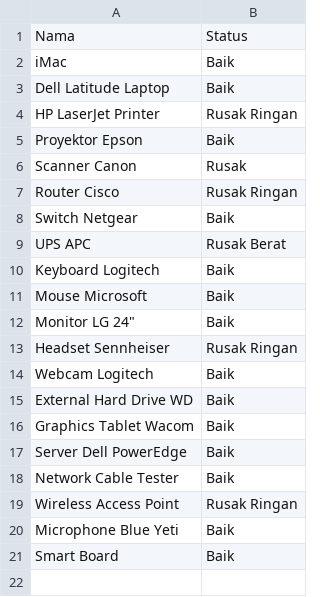
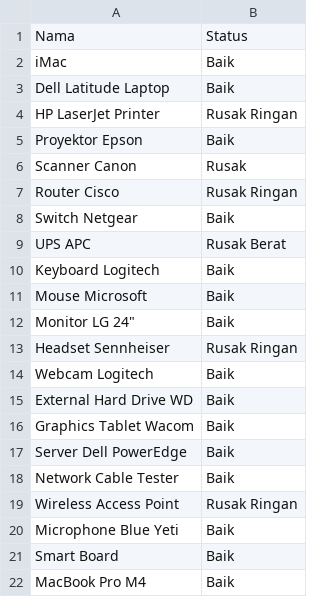
Before and after one commit to dhiyazhar/manajemen-lab-gui, a CSV file: data/peralatan_lab.csv, drawn as a sheet.

```diff
--- a/data/peralatan_lab.csv
+++ b/data/peralatan_lab.csv
@@ -21 +21,2 @@ Microphone Blue Yeti,Baik
 Smart Board,Baik
+MacBook Pro M4 ,Baik
```
Also changed, not shown: data/penggunaan_lab.csv, data/user.csv, 5 other files.
